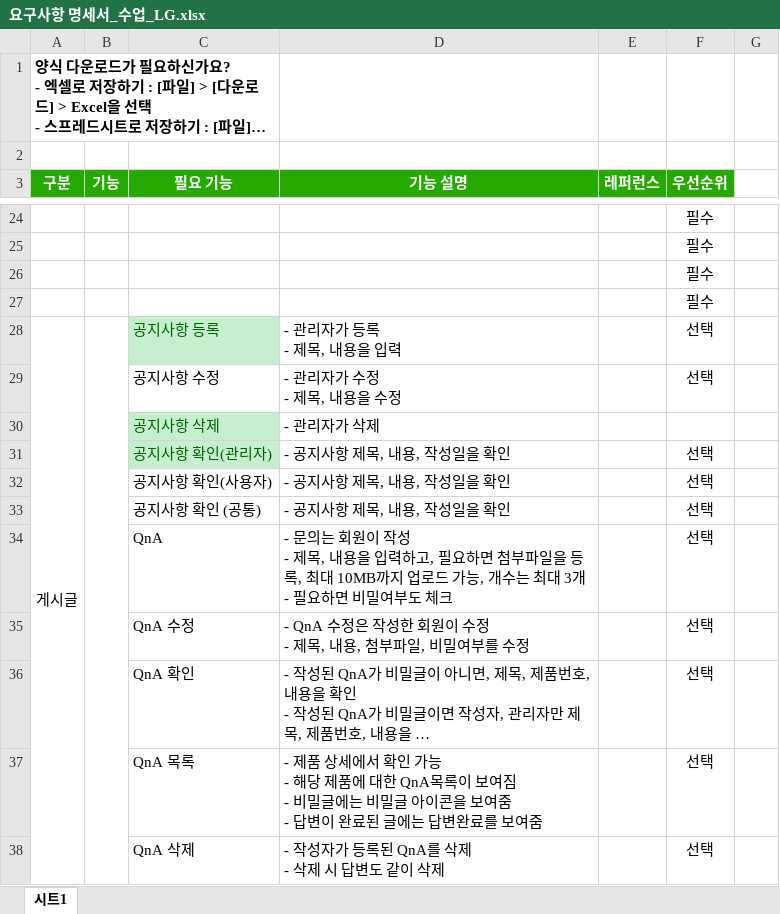
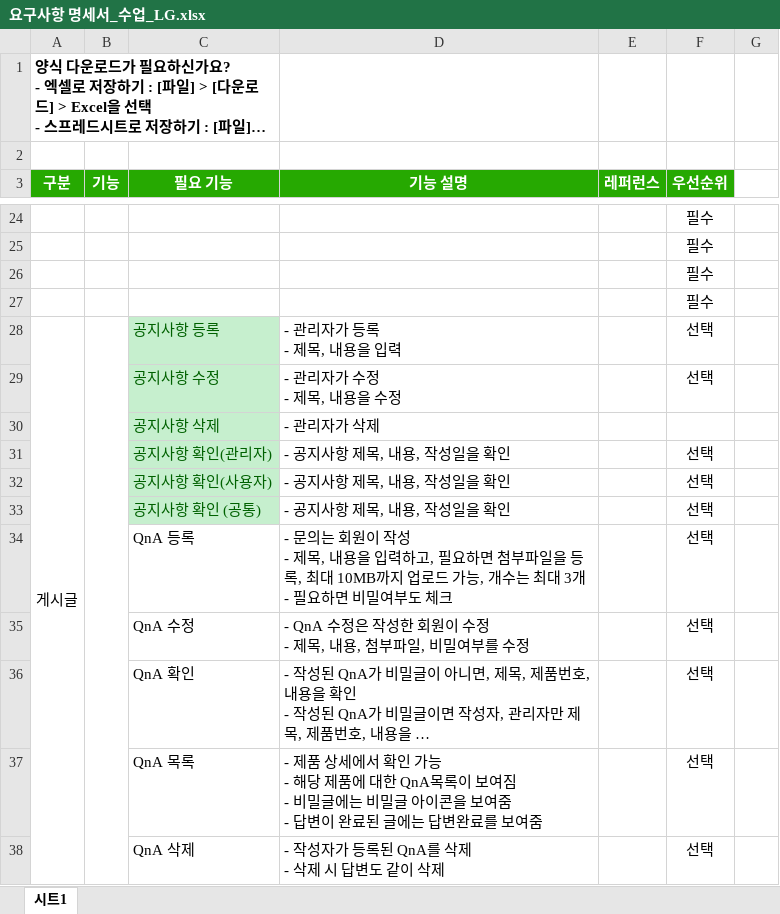
Before and after one commit to foodfor456/java.se, an Excel workbook: site/요구사항 명세서/요구사항 명세서_수업_LG.xlsx, sheet 시트1, drawn as a sheet; only a part is shown, gaps mark what is left out; long unchanged cells end in …; values as stored, in another font and other column widths than the file's, no borders; the diff names each change by its address in the sheet, - before the commit and + after, or states it on an @@ line.

```diff
--- a/site/요구사항 명세서/요구사항 명세서_수업_LG.xlsx (sheet 시트1)
+++ b/site/요구사항 명세서/요구사항 명세서_수업_LG.xlsx (sheet 시트1)
@@ C29 fill: none → #C6EFCE, text colour: black → #006100 @@
@@ C32:C33 fill: none → #C6EFCE, text colour: black → #006100 @@
-C34 (필요 기능): QnA
+C34 (필요 기능): QnA 등록
```
Also changed, not shown: 9 other files.
